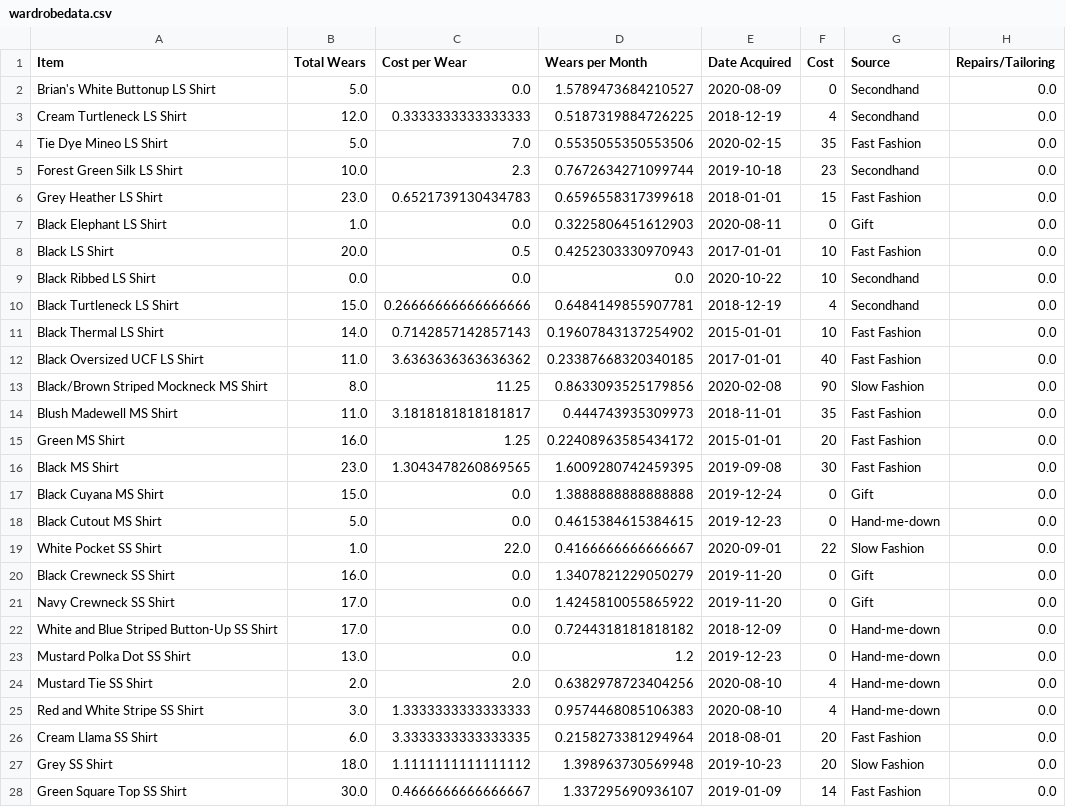
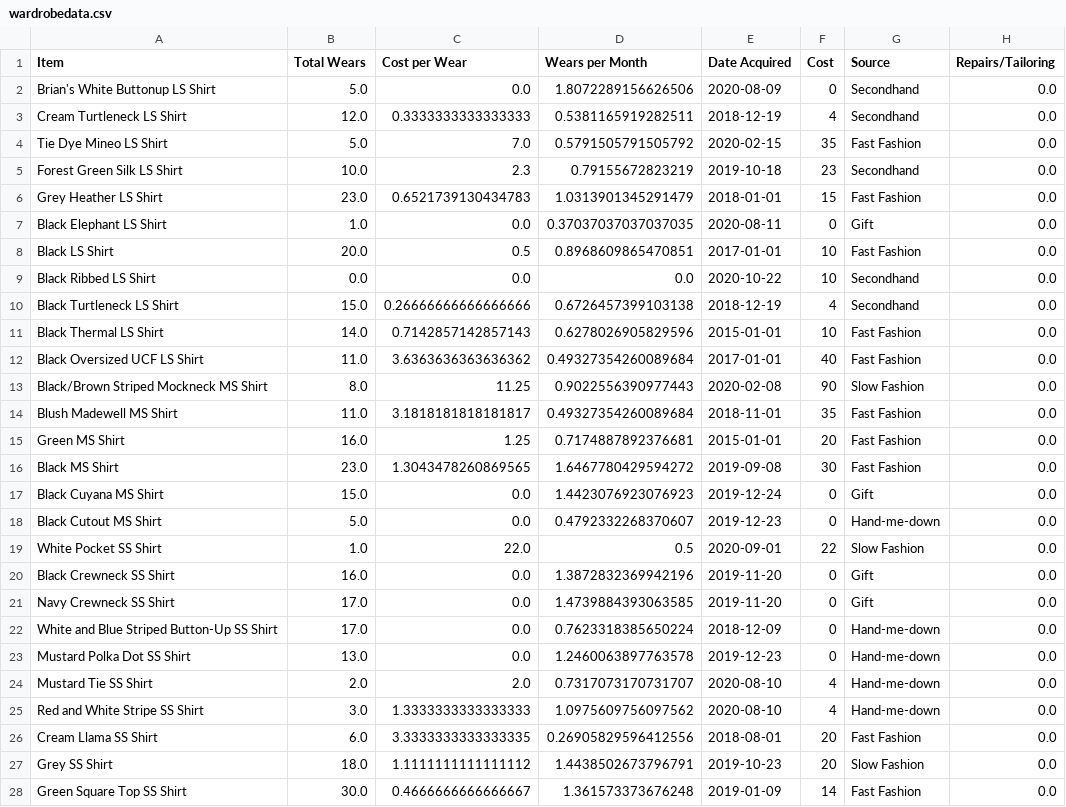
Before and after one commit to rebekahcallkacz/wardrobe-data-analysis, a CSV file: Data Analysis/wardrobedata.csv, drawn as a sheet; only a part is shown; the diff covers the shown part only; the diff names each change by its address in the sheet, - before the commit and + after, or states it on an @@ line.

```diff
--- a/Data Analysis/wardrobedata.csv
+++ b/Data Analysis/wardrobedata.csv
-D2 (Wears per Month): 1.5789473684210527
+D2 (Wears per Month): 1.8072289156626506
-D3 (Wears per Month): 0.5187319884726225
+D3 (Wears per Month): 0.5381165919282511
-D4 (Wears per Month): 0.5535055350553506
+D4 (Wears per Month): 0.5791505791505792
-D5 (Wears per Month): 0.7672634271099744
+D5 (Wears per Month): 0.79155672823219
-D6 (Wears per Month): 0.6596558317399618
+D6 (Wears per Month): 1.0313901345291479
-D7 (Wears per Month): 0.3225806451612903
+D7 (Wears per Month): 0.37037037037037035
-D8 (Wears per Month): 0.4252303330970943
+D8 (Wears per Month): 0.8968609865470851
-D10 (Wears per Month): 0.6484149855907781
+D10 (Wears per Month): 0.6726457399103138
-D11 (Wears per Month): 0.19607843137254902
+D11 (Wears per Month): 0.6278026905829596
-D12 (Wears per Month): 0.23387668320340185
+D12 (Wears per Month): 0.49327354260089684
-D13 (Wears per Month): 0.8633093525179856
+D13 (Wears per Month): 0.9022556390977443
-D14 (Wears per Month): 0.444743935309973
+D14 (Wears per Month): 0.49327354260089684
-D15 (Wears per Month): 0.22408963585434172
+D15 (Wears per Month): 0.7174887892376681
-D16 (Wears per Month): 1.6009280742459395
+D16 (Wears per Month): 1.6467780429594272
-D17 (Wears per Month): 1.3888888888888888
+D17 (Wears per Month): 1.4423076923076923
-D18 (Wears per Month): 0.4615384615384615
+D18 (Wears per Month): 0.4792332268370607
-D19 (Wears per Month): 0.4166666666666667
+D19 (Wears per Month): 0.5
-D20 (Wears per Month): 1.3407821229050279
+D20 (Wears per Month): 1.3872832369942196
-D21 (Wears per Month): 1.4245810055865922
+D21 (Wears per Month): 1.4739884393063585
-D22 (Wears per Month): 0.7244318181818182
+D22 (Wears per Month): 0.7623318385650224
-D23 (Wears per Month): 1.2
+D23 (Wears per Month): 1.2460063897763578
-D24 (Wears per Month): 0.6382978723404256
+D24 (Wears per Month): 0.7317073170731707
-D25 (Wears per Month): 0.9574468085106383
+D25 (Wears per Month): 1.0975609756097562
-D26 (Wears per Month): 0.2158273381294964
+D26 (Wears per Month): 0.26905829596412556
-D27 (Wears per Month): 1.398963730569948
+D27 (Wears per Month): 1.4438502673796791
-D28 (Wears per Month): 1.337295690936107
+D28 (Wears per Month): 1.361573373676248
```
Also changed, not shown: 99 edited cells elsewhere in this file, 5 other files.
